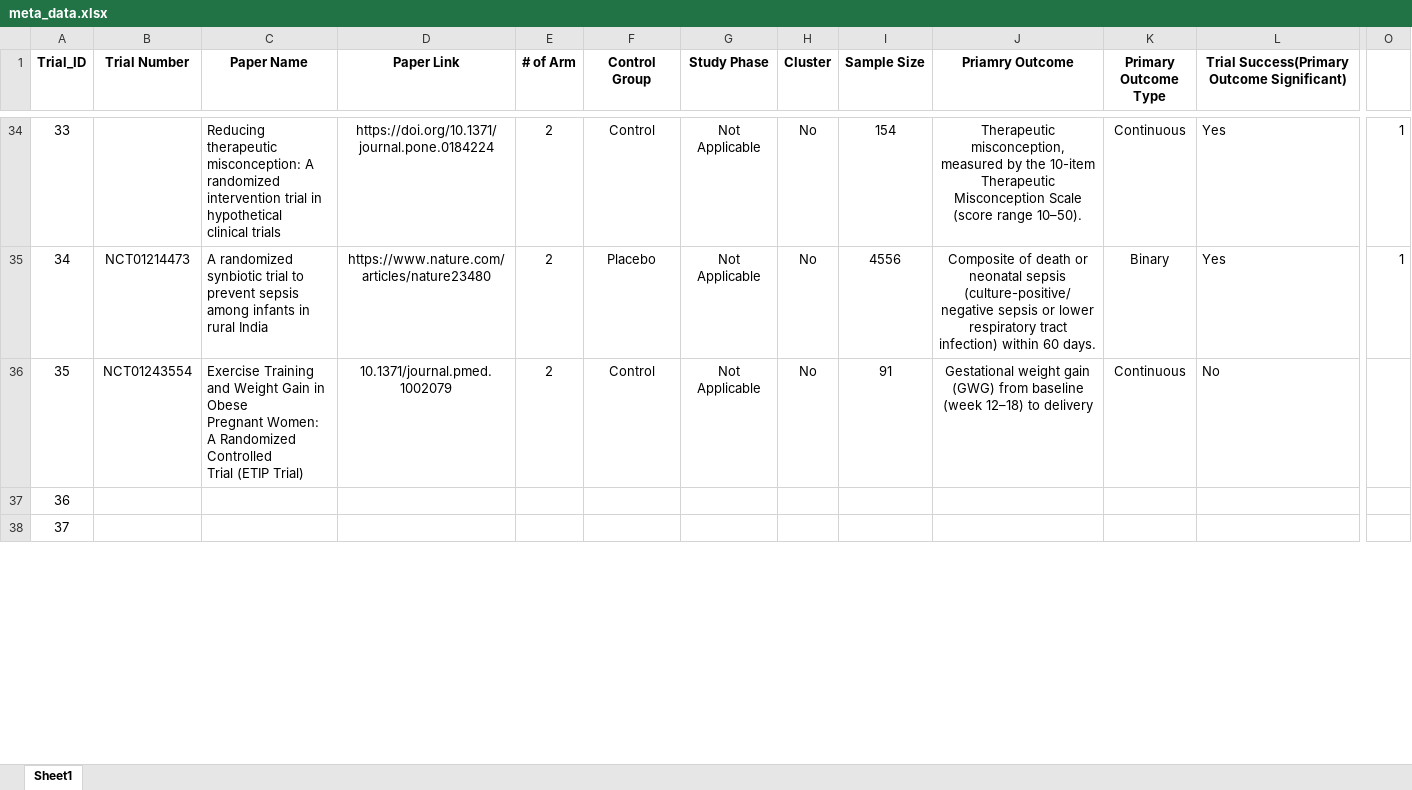
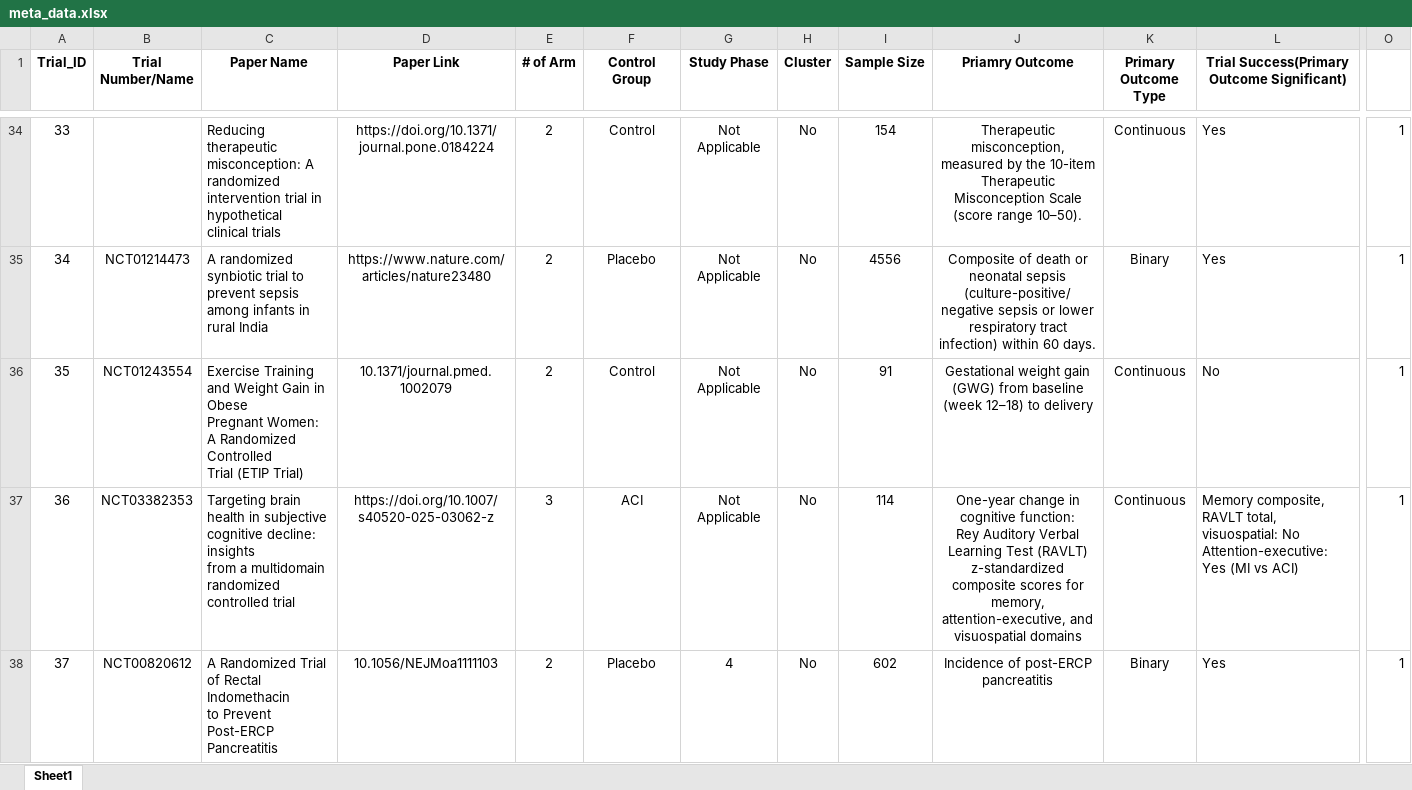
Before and after one commit to syl051088/RCT_Data, an Excel workbook: cleaned_data/meta_data.xlsx, sheet Sheet1, drawn as a sheet; only a part is shown, gaps mark what is left out; values as stored, in another font and other column widths than the file's, no borders; ↵ is a line break in a cell; the diff covers the shown part only; the diff names each change by its address in the sheet, - before the commit and + after, or states it on an @@ line.

```diff
--- a/cleaned_data/meta_data.xlsx (sheet Sheet1)
+++ b/cleaned_data/meta_data.xlsx (sheet Sheet1)
-B1: Trial Number
+B1: Trial Number/Name
-O36:O38: (empty)
+O36:O38: 1
-B37 (Trial Number/Name): (empty)
+B37 (Trial Number/Name): NCT03382353
-C37 (Paper Name): (empty)
+C37 (Paper Name): Targeting brain health in subjective cognitive decline: insights ↵ from a multidomain randomized controlled trial
-D37 (Paper Link): (empty)
+D37 (Paper Link): https://doi.org/10.1007/s40520-025-03062-z
-E37 (# of Arm): (empty)
+E37 (# of Arm): 3
-F37 (Control Group): (empty)
+F37 (Control Group): ACI
-G37 (Study Phase): (empty)
+G37 (Study Phase): Not Applicable
-H37:H38 (Cluster): (empty)
+H37:H38 (Cluster): No
-I37 (Sample Size): (empty)
+I37 (Sample Size): 114
-J37 (Priamry Outcome): (empty)
+J37 (Priamry Outcome): One-year change in cognitive function: ↵ Rey Auditory Verbal Learning Test (RAVLT) ↵ z-standardized composite scores for memory, attention-executive, and visuospatial domains
-K37 (Primary Outcome Type): (empty)
+K37 (Primary Outcome Type): Continuous
-L37: (empty)
+L37: Memory composite, RAVLT total, visuospatial: No ↵ Attention-executive: Yes (MI vs ACI)
-B38 (Trial Number/Name): (empty)
+B38 (Trial Number/Name): NCT00820612
-C38 (Paper Name): (empty)
+C38 (Paper Name): A Randomized Trial of Rectal Indomethacin ↵ to Prevent Post-ERCP Pancreatitis
-D38 (Paper Link): (empty)
+D38 (Paper Link): 10.1056/NEJMoa1111103
-E38 (# of Arm): (empty)
+E38 (# of Arm): 2
-F38 (Control Group): (empty)
+F38 (Control Group): Placebo
-G38 (Study Phase): (empty)
+G38 (Study Phase): 4
-I38 (Sample Size): (empty)
+I38 (Sample Size): 602
-J38 (Priamry Outcome): (empty)
+J38 (Priamry Outcome): Incidence of post-ERCP pancreatitis
-K38 (Primary Outcome Type): (empty)
+K38 (Primary Outcome Type): Binary
-L38: (empty)
+L38: Yes
```
Also changed, not shown: 78 edited cells elsewhere in this sheet, cleaned_data/Meta_data_demo.xlsx, cleaned_data/meta_data_comparison.xlsx, 42 other files.
